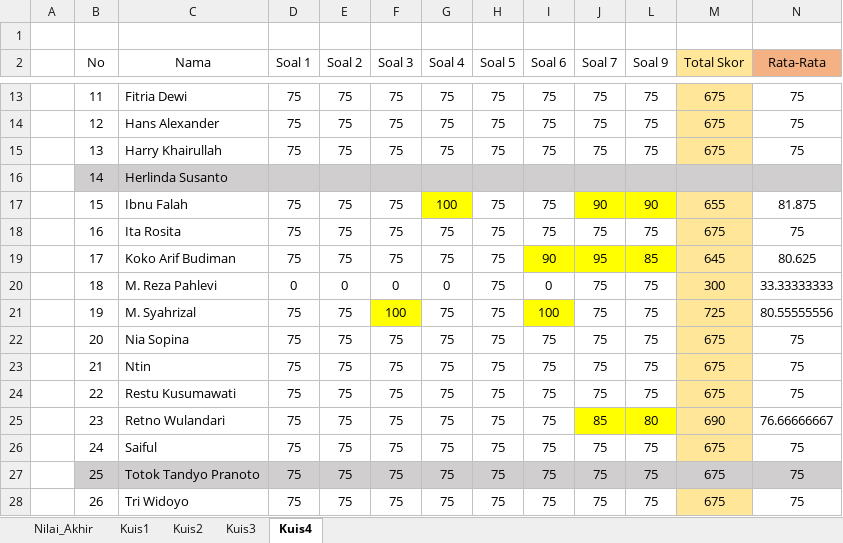
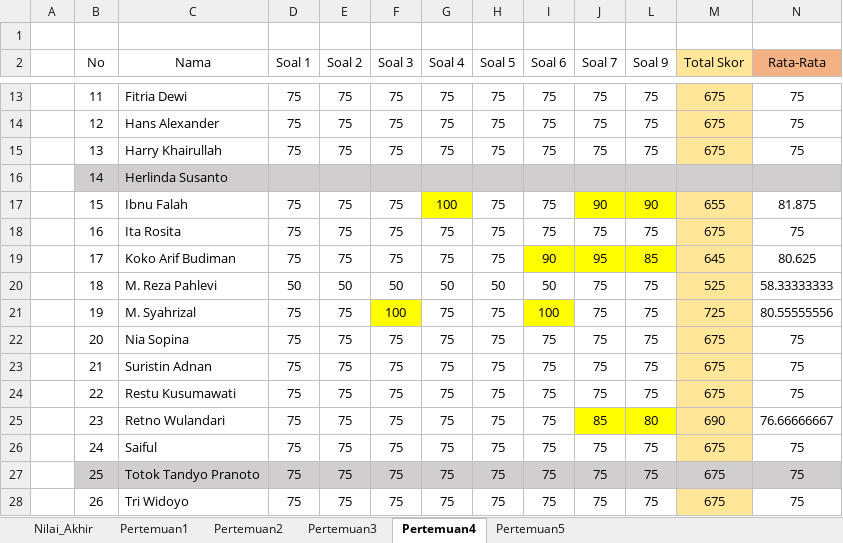
Before and after one commit to sainzdata/Py_JNE, an Excel workbook: Nilai/NILAI Peserta Pelatihan Data Analytics With Python JNE.xlsx, sheet Pertemuan4, drawn as a sheet; only a part is shown, gaps mark what is left out; values as stored, in another font and other column widths than the file's, no borders; conditional formats not drawn; the diff names each change by its address in the sheet, - before the commit and + after, or states it on an @@ line.

```diff
--- a/Nilai/NILAI Peserta Pelatihan Data Analytics With Python JNE.xlsx (sheet Pertemuan4)
+++ b/Nilai/NILAI Peserta Pelatihan Data Analytics With Python JNE.xlsx (sheet Pertemuan4)
-sheet tab: Kuis1
+sheet tab: Pertemuan1
-sheet tab: Kuis2
+sheet tab: Pertemuan2
-sheet tab: Kuis3
+sheet tab: Pertemuan3
-sheet tab: Kuis4
+sheet tab: Pertemuan4
+sheet tab: Pertemuan5
-D20 (Soal 1): 0
+D20 (Soal 1): 50
-E20 (Soal 2): 0
+E20 (Soal 2): 50
-F20 (Soal 3): 0
+F20 (Soal 3): 50
-G20 (Soal 4): 0
+G20 (Soal 4): 50
-H20 (Soal 5): 75
+H20 (Soal 5): 50
-I20 (Soal 6): 0
+I20 (Soal 6): 50
-M20 (Total Skor): 300
+M20 (Total Skor): 525
-N20 (Rata-Rata): 33.33333333
+N20 (Rata-Rata): 58.33333333
-C23 (Nama): Ntin
+C23 (Nama): Suristin Adnan
```
Also changed, not shown: sheet Nilai_Akhir, sheet Pertemuan2, sheet Pertemuan1, sheet Pertemuan3, formulas that keep their value, 5 other files.
